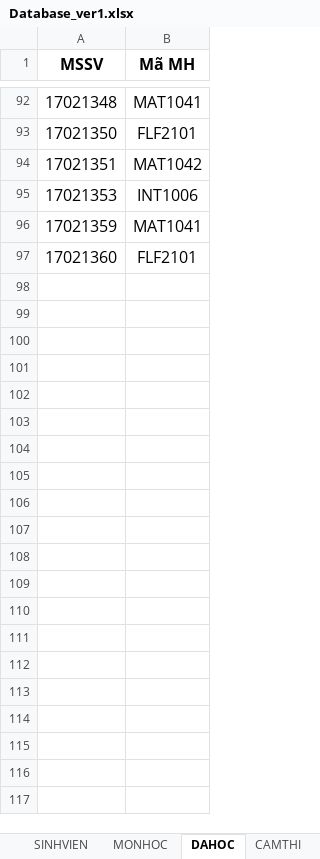
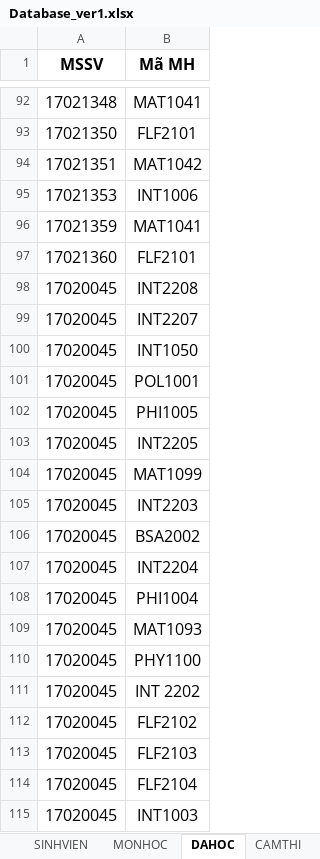
Before and after one commit to megatunger/testready, an Excel workbook: ExamReg/MockData/Database_ver1.xlsx, sheet DAHOC, drawn as a sheet; only a part is shown, gaps mark what is left out; values as stored, in another font and other column widths than the file's, no borders; the diff names each change by its address in the sheet, - before the commit and + after, or states it on an @@ line.

```diff
--- a/ExamReg/MockData/Database_ver1.xlsx (sheet DAHOC)
+++ b/ExamReg/MockData/Database_ver1.xlsx (sheet DAHOC)
+row 98: 17020045 | INT2208
+row 99: 17020045 | INT2207
+row 100: 17020045 | INT1050
+row 101: 17020045 | POL1001
+row 102: 17020045 | PHI1005
+row 103: 17020045 | INT2205
+row 104: 17020045 | MAT1099
+row 105: 17020045 | INT2203
+row 106: 17020045 | BSA2002
+row 107: 17020045 | INT2204
+row 108: 17020045 | PHI1004
+row 109: 17020045 | MAT1093
+row 110: 17020045 | PHY1100
+row 111: 17020045 | INT 2202
+row 112: 17020045 | FLF2102
+row 113: 17020045 | FLF2103
+row 114: 17020045 | FLF2104
+row 115: 17020045 | INT1003
```
Also changed, not shown: 21 other files.
